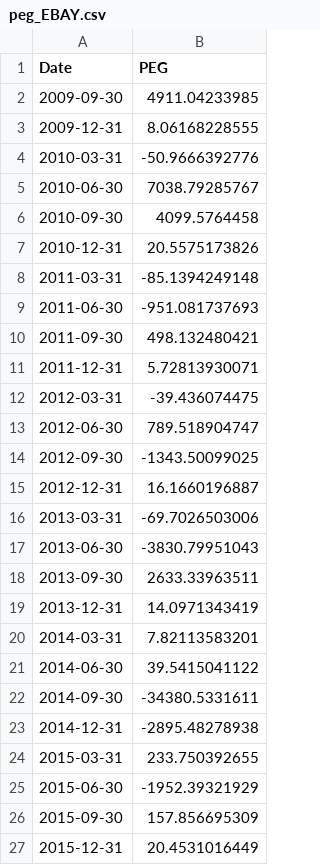
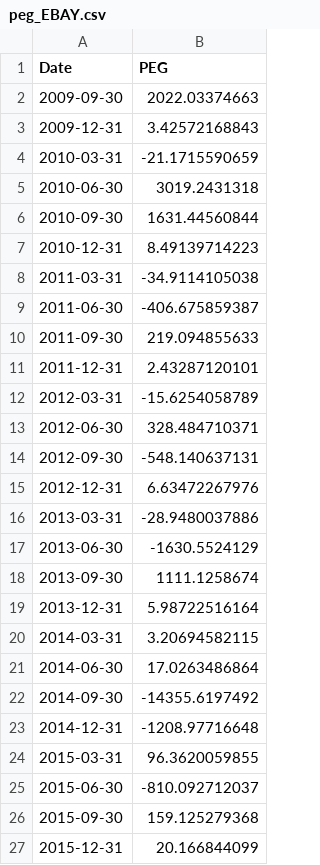
Before and after one commit to tappoz/FundamentalAnalysis, a CSV file: data/calculated_ratios/peg_EBAY.csv, drawn as a sheet.

```diff
--- a/data/calculated_ratios/peg_EBAY.csv
+++ b/data/calculated_ratios/peg_EBAY.csv
@@ -1,27 +1,27 @@
 Date,PEG
-2009-09-30,4911.04233985
-2009-12-31,8.06168228555
-2010-03-31,-50.9666392776
-2010-06-30,7038.79285767
-2010-09-30,4099.5764458
-2010-12-31,20.5575173826
-2011-03-31,-85.1394249148
-2011-06-30,-951.081737693
-2011-09-30,498.132480421
-2011-12-31,5.72813930071
-2012-03-31,-39.436074475
-2012-06-30,789.518904747
-2012-09-30,-1343.50099025
-2012-12-31,16.1660196887
-2013-03-31,-69.7026503006
-2013-06-30,-3830.79951043
-2013-09-30,2633.33963511
-2013-12-31,14.0971343419
-2014-03-31,7.82113583201
-2014-06-30,39.5415041122
-2014-09-30,-34380.5331611
-2014-12-31,-2895.48278938
-2015-03-31,233.750392655
-2015-06-30,-1952.39321929
-2015-09-30,157.856695309
-2015-12-31,20.4531016449
+2009-09-30,2022.03374663
+2009-12-31,3.42572168843
+2010-03-31,-21.1715590659
+2010-06-30,3019.2431318
+2010-09-30,1631.44560844
+2010-12-31,8.49139714223
+2011-03-31,-34.9114105038
+2011-06-30,-406.675859387
+2011-09-30,219.094855633
+2011-12-31,2.43287120101
+2012-03-31,-15.6254058789
+2012-06-30,328.484710371
+2012-09-30,-548.140637131
+2012-12-31,6.63472267976
+2013-03-31,-28.9480037886
+2013-06-30,-1630.5524129
+2013-09-30,1111.1258674
+2013-12-31,5.98722516164
+2014-03-31,3.20694582115
+2014-06-30,17.0263486864
+2014-09-30,-14355.6197492
+2014-12-31,-1208.97716648
+2015-03-31,96.3620059855
+2015-06-30,-810.092712037
+2015-09-30,159.125279368
+2015-12-31,20.166844099
```
Also changed, not shown: data/calculated_ratios/peg_AAPL.csv, data/calculated_ratios/peg_AMZN.csv, 3 other files.
